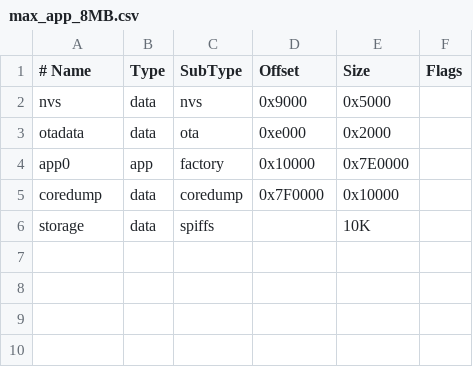
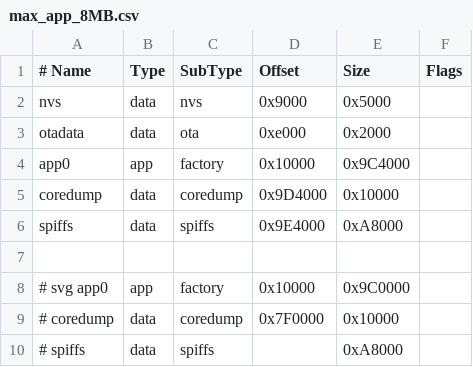
Before and after one commit to StephaneF78/wt32-dvd-video, a CSV file: max_app_8MB.csv, drawn as a sheet.

Commit message:
Essai ajout 16mo + SPIFF 21/09/24

```diff
--- a/max_app_8MB.csv
+++ b/max_app_8MB.csv
@@ -3,4 +3,8 @@ nvs,      data, nvs,     0x9000,  0x5000,
 otadata,  data, ota,     0xe000,  0x2000,
-app0,     app,  factory, 0x10000, 0x7E0000,
-coredump, data, coredump,0x7F0000,0x10000,
-storage,  data, spiffs, , 10K,
+app0,     app,  factory, 0x10000, 0x9C4000,
+coredump, data, coredump,0x9D4000,0x10000,
+spiffs,  data, spiffs,0x9E4000 ,0xA8000,
+
+# svg app0,     app,  factory, 0x10000, 0x9C0000,
+# coredump, data, coredump,0x7F0000,0x10000,
+# spiffs,  data, spiffs, ,0xA8000,
```
Also changed, not shown: 8 other files.
